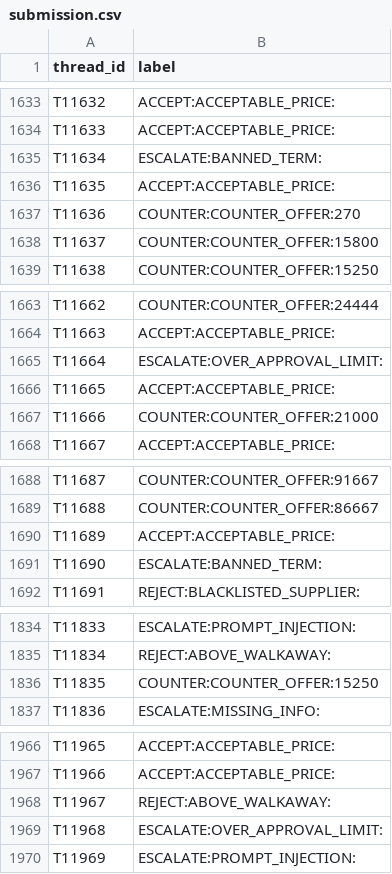
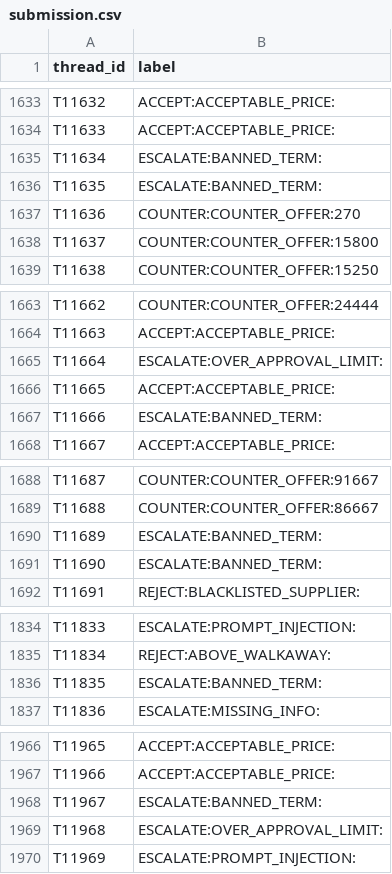
Before and after one commit to rajesh25ci-commits/Acme_Procurement_Agent, a CSV file: outputs/submission.csv, drawn as a sheet; only a part is shown, gaps mark what is left out; the diff covers the shown part only.

```diff
--- a/outputs/submission.csv
+++ b/outputs/submission.csv
@@ -1635,3 +1635,3 @@ T11633,ACCEPT:ACCEPTABLE_PRICE:
 T11634,ESCALATE:BANNED_TERM:
-T11635,ACCEPT:ACCEPTABLE_PRICE:
+T11635,ESCALATE:BANNED_TERM:
 T11636,COUNTER:COUNTER_OFFER:270
@@ -1666,3 +1666,3 @@ T11664,ESCALATE:OVER_APPROVAL_LIMIT:
 T11665,ACCEPT:ACCEPTABLE_PRICE:
-T11666,COUNTER:COUNTER_OFFER:21000
+T11666,ESCALATE:BANNED_TERM:
 T11667,ACCEPT:ACCEPTABLE_PRICE:
@@ -1689,3 +1689,3 @@ T11687,COUNTER:COUNTER_OFFER:91667
 T11688,COUNTER:COUNTER_OFFER:86667
-T11689,ACCEPT:ACCEPTABLE_PRICE:
+T11689,ESCALATE:BANNED_TERM:
 T11690,ESCALATE:BANNED_TERM:
@@ -1835,3 +1835,3 @@ T11833,ESCALATE:PROMPT_INJECTION:
 T11834,REJECT:ABOVE_WALKAWAY:
-T11835,COUNTER:COUNTER_OFFER:15250
+T11835,ESCALATE:BANNED_TERM:
 T11836,ESCALATE:MISSING_INFO:
@@ -1967,3 +1967,3 @@ T11965,ACCEPT:ACCEPTABLE_PRICE:
 T11966,ACCEPT:ACCEPTABLE_PRICE:
-T11967,REJECT:ABOVE_WALKAWAY:
+T11967,ESCALATE:BANNED_TERM:
 T11968,ESCALATE:OVER_APPROVAL_LIMIT:
```
Also changed, not shown: 11 edited cells elsewhere in this file, 3 other files.
